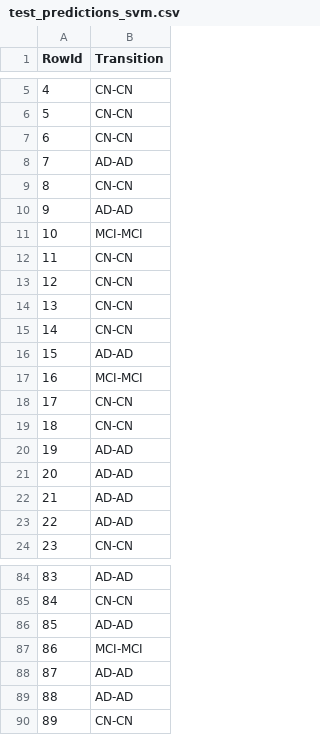
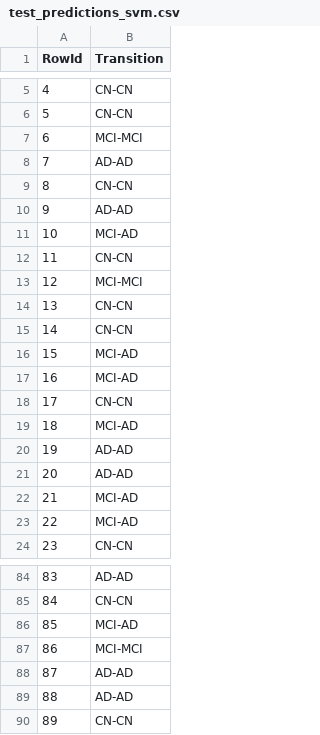
Before and after one commit to bohrges/DAA, a CSV file: test_predictions_svm.csv, drawn as a sheet; only a part is shown, gaps mark what is left out; the diff covers the shown part only.

```diff
--- a/test_predictions_svm.csv
+++ b/test_predictions_svm.csv
@@ -6,3 +6,3 @@ RowId,Transition
 5,CN-CN
-6,CN-CN
+6,MCI-MCI
 7,AD-AD
@@ -10,15 +10,15 @@ RowId,Transition
 9,AD-AD
-10,MCI-MCI
+10,MCI-AD
 11,CN-CN
-12,CN-CN
+12,MCI-MCI
 13,CN-CN
 14,CN-CN
-15,AD-AD
-16,MCI-MCI
+15,MCI-AD
+16,MCI-AD
 17,CN-CN
-18,CN-CN
+18,MCI-AD
 19,AD-AD
 20,AD-AD
-21,AD-AD
-22,AD-AD
+21,MCI-AD
+22,MCI-AD
 23,CN-CN
@@ -85,3 +85,3 @@ RowId,Transition
 84,CN-CN
-85,AD-AD
+85,MCI-AD
 86,MCI-MCI
```
Also changed, not shown: 13 edited cells elsewhere in this file, test_predictions_RandomForestClassifier.csv, test_predictions_stacking.csv, 6 other files.
